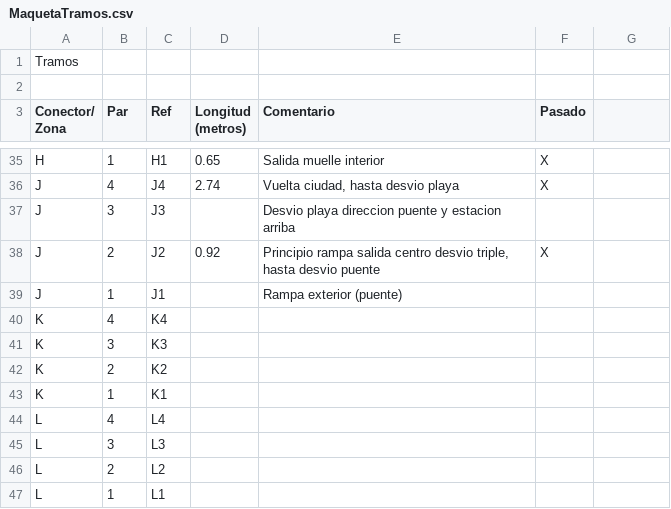
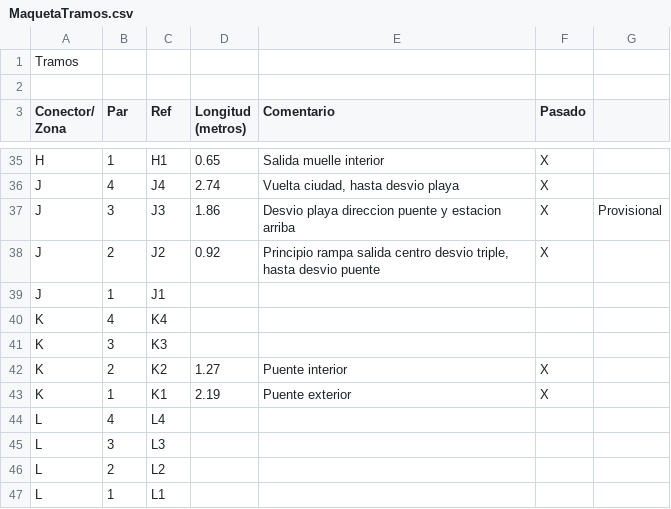
Before and after one commit to antonio-fiol/tren, a CSV file: MaquetaTramos.csv, drawn as a sheet; only a part is shown, gaps mark what is left out.

Commit message:
K1 K2 J3

```diff
--- a/MaquetaTramos.csv
+++ b/MaquetaTramos.csv
@@ -38,9 +38,9 @@ H,1,H1,0.65,Salida muelle interior,X,
 J,4,J4,2.74,"Vuelta ciudad, hasta desvio playa",X,
-J,3,J3,,Desvio playa direccion puente y estacion arriba,,
+J,3,J3,1.86,Desvio playa direccion puente y estacion arriba,X,Provisional
 J,2,J2,0.92,"Principio rampa salida centro desvio triple, hasta desvio puente",X,
-J,1,J1,,Rampa exterior (puente),,
+J,1,J1,,,,
 K,4,K4,,,,
 K,3,K3,,,,
-K,2,K2,,,,
-K,1,K1,,,,
+K,2,K2,1.27,Puente interior,X,
+K,1,K1,2.19,Puente exterior,X,
 L,4,L4,,,,
```
